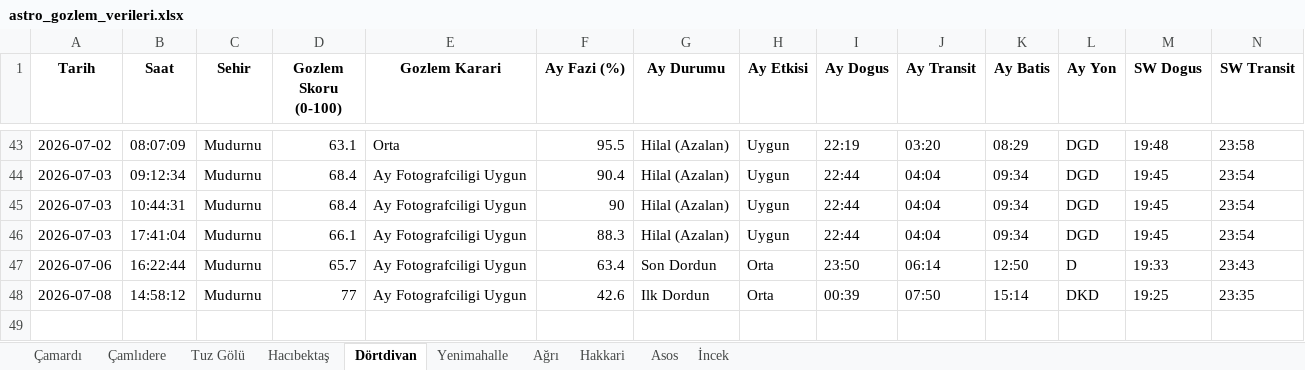
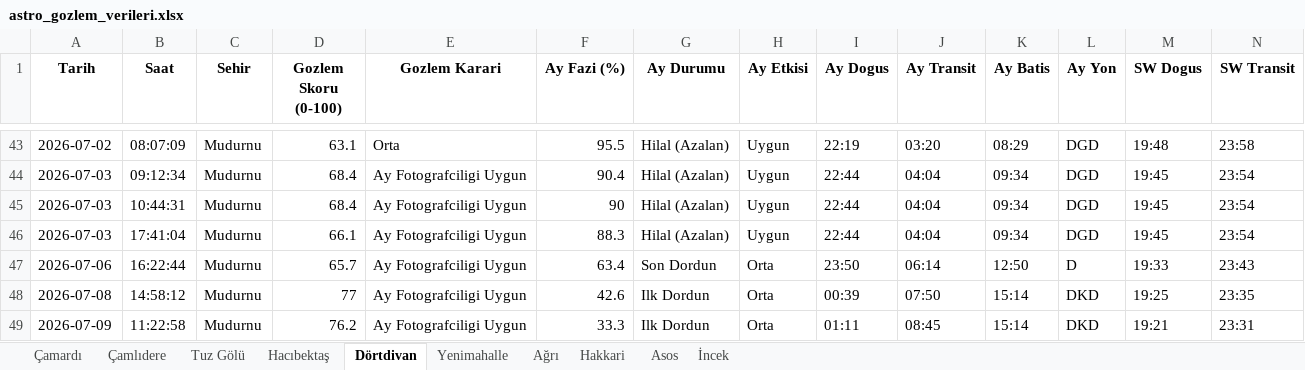
Before and after one commit to muhdogan-max/astro-gozlem, an Excel workbook: HavaTakip/astro_gozlem_verileri.xlsx, sheet Dörtdivan, drawn as a sheet; only a part is shown, gaps mark what is left out; values as stored, in another font and other column widths than the file's, no borders; rows hold the shown columns only; the diff names each change by its address in the sheet, - before the commit and + after, or states it on an @@ line.

```diff
--- a/HavaTakip/astro_gozlem_verileri.xlsx (sheet Dörtdivan)
+++ b/HavaTakip/astro_gozlem_verileri.xlsx (sheet Dörtdivan)
+row 49: 2026-07-09 | 11:22:58 | Mudurnu | 76.2 | Ay Fotografciligi Uygun | 33.3 | Ilk Dordun | Orta | 01:11 | 08:45 | 15:14 | DKD | 19:21 | 23:31
```
Also changed, not shown: sheet Hakkari, sheet Asos, sheet Hacıbektaş, sheet Ağrı, sheet Çamlıdere, sheet Tuz Gölü, 3 more sheets.
